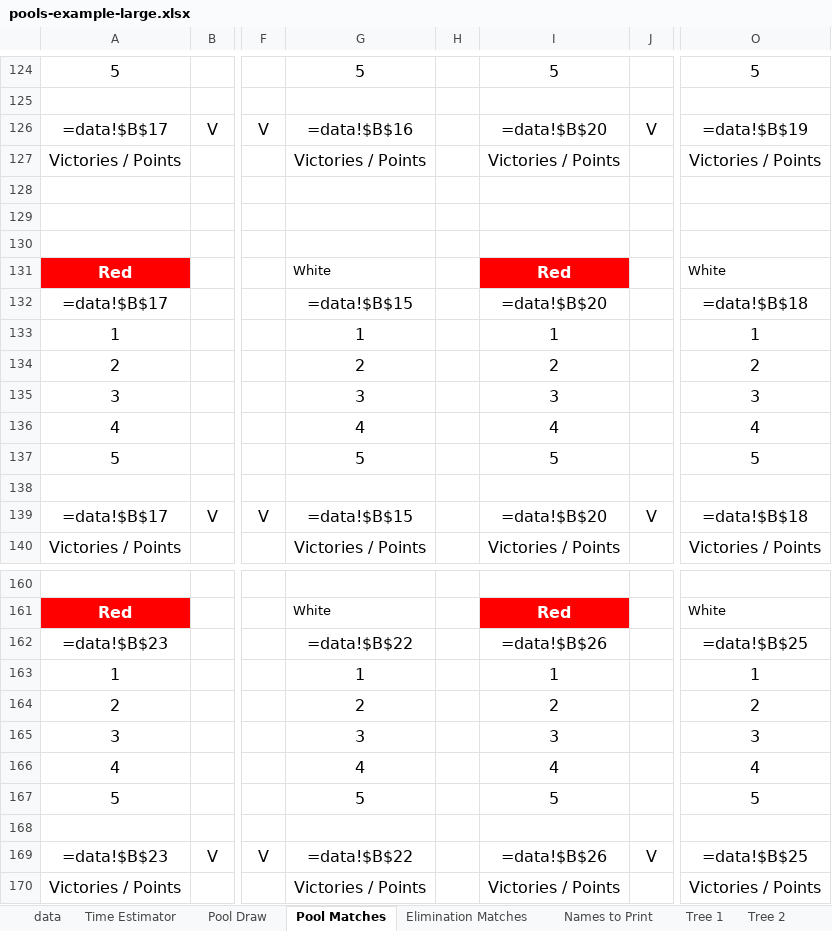
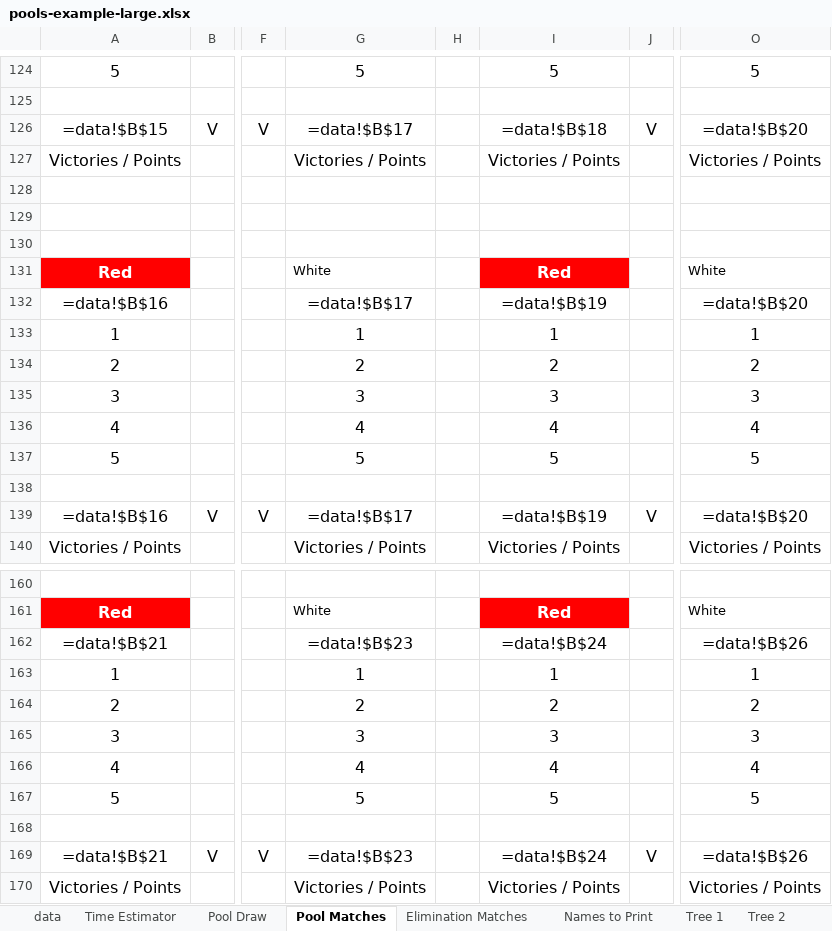
Before and after one commit to gitrgoliveira/bracket-creator, an Excel workbook: pools-example-large.xlsx, sheet Pool Matches, drawn as a sheet; only a part is shown, gaps mark what is left out; values as stored, in another font and other column widths than the file's, no borders; formulas are shown in place of their values; the diff covers the shown part only; the diff names each change by its address in the sheet, - before the commit and + after, or states it on an @@ line.

```diff
--- a/pools-example-large.xlsx (sheet Pool Matches)
+++ b/pools-example-large.xlsx (sheet Pool Matches)
-A126: =data!$B$17
+A126: =data!$B$15
-G126: =data!$B$16
+G126: =data!$B$17
-I126: =data!$B$20
+I126: =data!$B$18
-O126: =data!$B$19
+O126: =data!$B$20
-A132: =data!$B$17
+A132: =data!$B$16
-G132: =data!$B$15
+G132: =data!$B$17
-I132: =data!$B$20
+I132: =data!$B$19
-O132: =data!$B$18
+O132: =data!$B$20
-A139: =data!$B$17
+A139: =data!$B$16
-G139: =data!$B$15
+G139: =data!$B$17
-I139: =data!$B$20
+I139: =data!$B$19
-O139: =data!$B$18
+O139: =data!$B$20
-A162: =data!$B$23
+A162: =data!$B$21
-G162: =data!$B$22
+G162: =data!$B$23
-I162: =data!$B$26
+I162: =data!$B$24
-O162: =data!$B$25
+O162: =data!$B$26
-A169: =data!$B$23
+A169: =data!$B$21
-G169: =data!$B$22
+G169: =data!$B$23
-I169: =data!$B$26
+I169: =data!$B$24
-O169: =data!$B$25
+O169: =data!$B$26
```
Also changed, not shown: 212 edited cells elsewhere in this sheet, pools-example-medium.xlsx, pools-example-small.xlsx, 2 other files.
